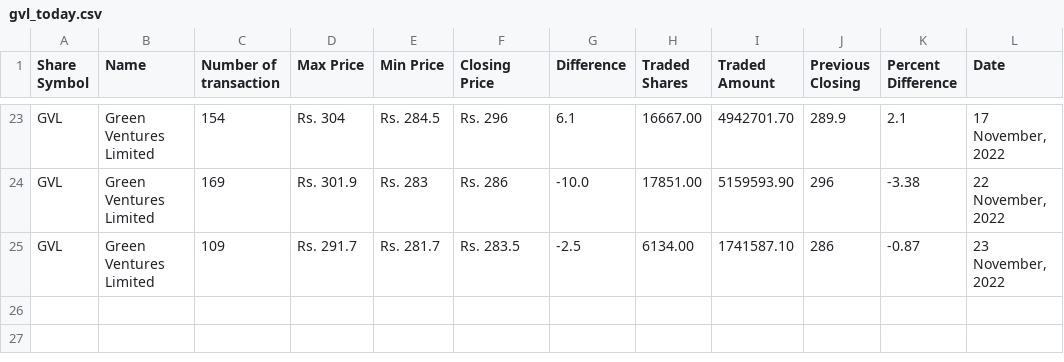
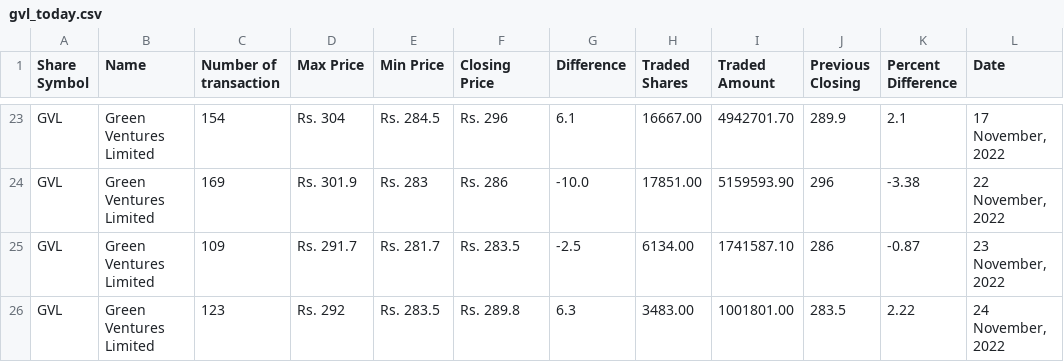
Before and after one commit to neeschal00/nepal-share, a CSV file: ShareData/gvl_today.csv, drawn as a sheet; only a part is shown, gaps mark what is left out; the diff names each change by its address in the sheet, - before the commit and + after, or states it on an @@ line.

```diff
--- a/ShareData/gvl_today.csv
+++ b/ShareData/gvl_today.csv
+row 26: GVL | Green Ventures Limited | 123 | Rs. 292 | Rs. 283.5 | Rs. 289.8 | 6.3 | 3483.00 | 1001801.00 | 283.5 | 2.22 | 24 November, 2022
```
Also changed, not shown: ShareData/mbjc_today.csv, ShareData/nifra_today.csv, 8 other files.
